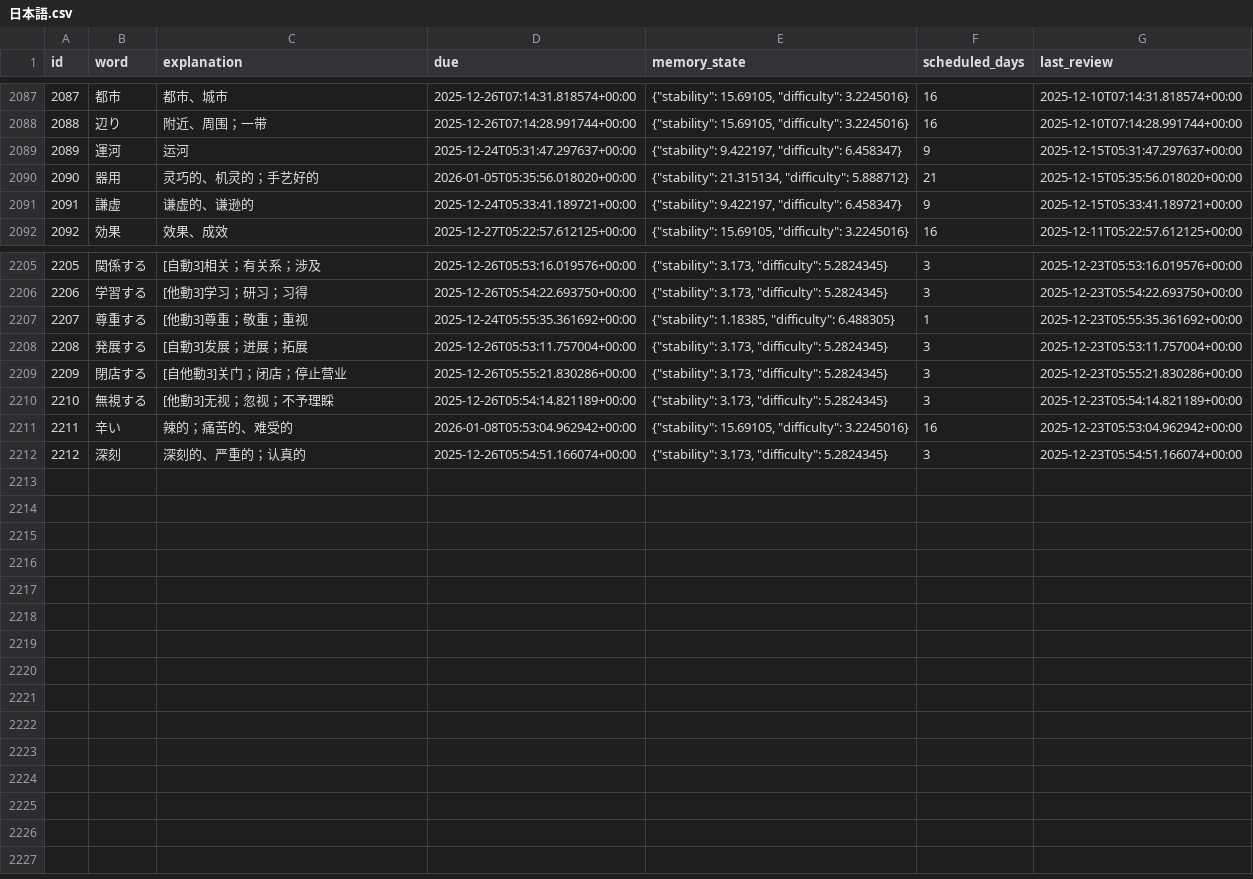
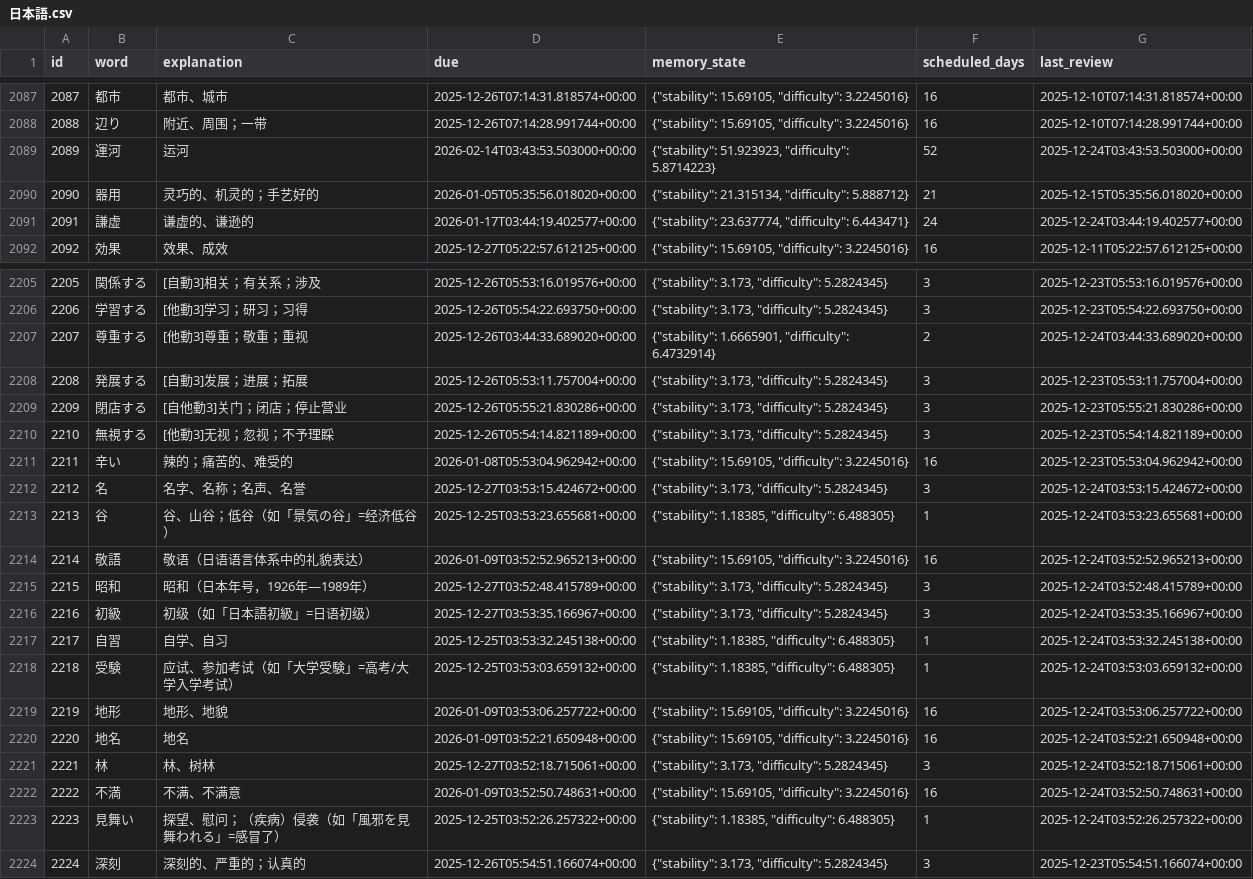
Before and after one commit to LiuZHolmes/TypeMyWord, a CSV file: words/日本語.csv, drawn as a sheet; only a part is shown, gaps mark what is left out; the diff covers the shown part only.

Commit message:
update my word

```diff
--- a/words/日本語.csv
+++ b/words/日本語.csv
@@ -2088,5 +2088,5 @@ id,word,explanation,due,memory_state,scheduled_days,last_review
 2088,辺り,附近、周围；一带,2025-12-26T07:14:28.991744+00:00,"{""stability"": 15.69105, ""difficulty"": 3.2245016}",16,2025-12-10T07:14:28.991744+00:00
-2089,運河,运河,2025-12-24T05:31:47.297637+00:00,"{""stability"": 9.422197, ""difficulty"": 6.458347}",9,2025-12-15T05:31:47.297637+00:00
+2089,運河,运河,2026-02-14T03:43:53.503000+00:00,"{""stability"": 51.923923, ""difficulty"": 5.8714223}",52,2025-12-24T03:43:53.503000+00:00
 2090,器用,灵巧的、机灵的；手艺好的,2026-01-05T05:35:56.018020+00:00,"{""stability"": 21.315134, ""difficulty"": 5.888712}",21,2025-12-15T05:35:56.018020+00:00
-2091,謙虚,谦虚的、谦逊的,2025-12-24T05:33:41.189721+00:00,"{""stability"": 9.422197, ""difficulty"": 6.458347}",9,2025-12-15T05:33:41.189721+00:00
+2091,謙虚,谦虚的、谦逊的,2026-01-17T03:44:19.402577+00:00,"{""stability"": 23.637774, ""difficulty"": 6.443471}",24,2025-12-24T03:44:19.402577+00:00
 2092,効果,效果、成效,2025-12-27T05:22:57.612125+00:00,"{""stability"": 15.69105, ""difficulty"": 3.2245016}",16,2025-12-11T05:22:57.612125+00:00
@@ -2206,3 +2206,3 @@ id,word,explanation,due,memory_state,scheduled_days,last_review
 2206,学習する,[他動3]学习；研习；习得,2025-12-26T05:54:22.693750+00:00,"{""stability"": 3.173, ""difficulty"": 5.2824345}",3,2025-12-23T05:54:22.693750+00:00
-2207,尊重する,[他動3]尊重；敬重；重视,2025-12-24T05:55:35.361692+00:00,"{""stability"": 1.18385, ""difficulty"": 6.488305}",1,2025-12-23T05:55:35.361692+00:00
+2207,尊重する,[他動3]尊重；敬重；重视,2025-12-26T03:44:33.689020+00:00,"{""stability"": 1.6665901, ""difficulty"": 6.4732914}",2,2025-12-24T03:44:33.689020+00:00
 2208,発展する,[自動3]发展；进展；拓展,2025-12-26T05:53:11.757004+00:00,"{""stability"": 3.173, ""difficulty"": 5.2824345}",3,2025-12-23T05:53:11.757004+00:00
@@ -2211,2 +2211,14 @@ id,word,explanation,due,memory_state,scheduled_days,last_review
 2211,辛い,辣的；痛苦的、难受的,2026-01-08T05:53:04.962942+00:00,"{""stability"": 15.69105, ""difficulty"": 3.2245016}",16,2025-12-23T05:53:04.962942+00:00
-2212,深刻,深刻的、严重的；认真的,2025-12-26T05:54:51.166074+00:00,"{""stability"": 3.173, ""difficulty"": 5.2824345}",3,2025-12-23T05:54:51.166074+00:00
+2212,名,名字、名称；名声、名誉,2025-12-27T03:53:15.424672+00:00,"{""stability"": 3.173, ""difficulty"": 5.2824345}",3,2025-12-24T03:53:15.424672+00:00
+2213,谷,谷、山谷；低谷（如「景気の谷」=经济低谷）,2025-12-25T03:53:23.655681+00:00,"{""stability"": 1.18385, ""difficulty"": 6.488305}",1,2025-12-24T03:53:23.655681+00:00
+2214,敬語,敬语（日语语言体系中的礼貌表达）,2026-01-09T03:52:52.965213+00:00,"{""stability"": 15.69105, ""difficulty"": 3.2245016}",16,2025-12-24T03:52:52.965213+00:00
+2215,昭和,昭和（日本年号，1926年—1989年）,2025-12-27T03:52:48.415789+00:00,"{""stability"": 3.173, ""difficulty"": 5.2824345}",3,2025-12-24T03:52:48.415789+00:00
+2216,初級,初级（如「日本語初級」=日语初级）,2025-12-27T03:53:35.166967+00:00,"{""stability"": 3.173, ""difficulty"": 5.2824345}",3,2025-12-24T03:53:35.166967+00:00
+2217,自習,自学、自习,2025-12-25T03:53:32.245138+00:00,"{""stability"": 1.18385, ""difficulty"": 6.488305}",1,2025-12-24T03:53:32.245138+00:00
+2218,受験,应试、参加考试（如「大学受験」=高考/大学入学考试）,2025-12-25T03:53:03.659132+00:00,"{""stability"": 1.18385, ""difficulty"": 6.488305}",1,2025-12-24T03:53:03.659132+00:00
+2219,地形,地形、地貌,2026-01-09T03:53:06.257722+00:00,"{""stability"": 15.69105, ""difficulty"": 3.2245016}",16,2025-12-24T03:53:06.257722+00:00
+2220,地名,地名,2026-01-09T03:52:21.650948+00:00,"{""stability"": 15.69105, ""difficulty"": 3.2245016}",16,2025-12-24T03:52:21.650948+00:00
+2221,林,林、树林,2025-12-27T03:52:18.715061+00:00,"{""stability"": 3.173, ""difficulty"": 5.2824345}",3,2025-12-24T03:52:18.715061+00:00
+2222,不満,不满、不满意,2026-01-09T03:52:50.748631+00:00,"{""stability"": 15.69105, ""difficulty"": 3.2245016}",16,2025-12-24T03:52:50.748631+00:00
+2223,見舞い,探望、慰问；（疾病）侵袭（如「風邪を見舞われる」=感冒了）,2025-12-25T03:52:26.257322+00:00,"{""stability"": 1.18385, ""difficulty"": 6.488305}",1,2025-12-24T03:52:26.257322+00:00
+2224,深刻,深刻的、严重的；认真的,2025-12-26T05:54:51.166074+00:00,"{""stability"": 3.173, ""difficulty"": 5.2824345}",3,2025-12-23T05:54:51.166074+00:00
```
Also changed, not shown: 97 edited cells elsewhere in this file.
